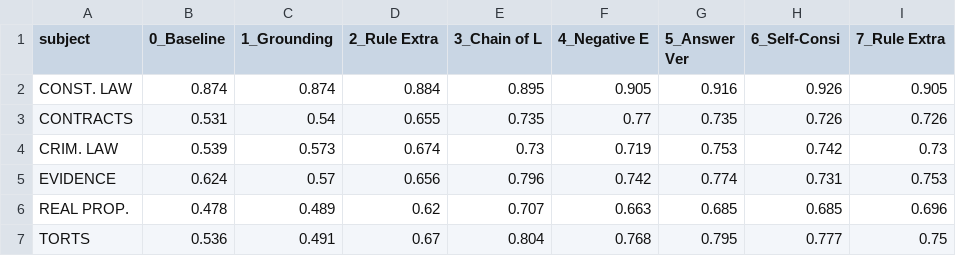
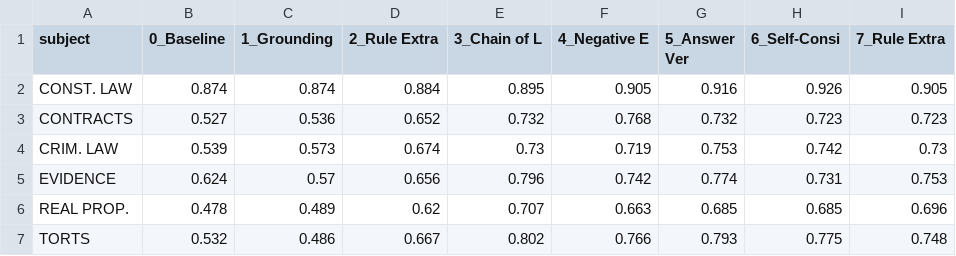
Before and after one commit to luisakaczmarek/reducing_generation_stage_errors_legal_rag_systems, a CSV file: results/few_shot/per_subject_accuracy.csv, drawn as a sheet.

```diff
--- a/results/few_shot/per_subject_accuracy.csv
+++ b/results/few_shot/per_subject_accuracy.csv
@@ -2,3 +2,3 @@ subject,0_Baseline,1_Grounding,2_Rule Extra,3_Chain of L,4_Negative E,5_Answer V
 CONST. LAW,0.874,0.874,0.884,0.895,0.905,0.916,0.926,0.905
-CONTRACTS,0.531,0.54,0.655,0.735,0.77,0.735,0.726,0.726
+CONTRACTS,0.527,0.536,0.652,0.732,0.768,0.732,0.723,0.723
 CRIM. LAW,0.539,0.573,0.674,0.73,0.719,0.753,0.742,0.73
@@ -6,2 +6,2 @@ EVIDENCE,0.624,0.57,0.656,0.796,0.742,0.774,0.731,0.753
 REAL PROP.,0.478,0.489,0.62,0.707,0.663,0.685,0.685,0.696
-TORTS,0.536,0.491,0.67,0.804,0.768,0.795,0.777,0.75
+TORTS,0.532,0.486,0.667,0.802,0.766,0.793,0.775,0.748
```
Also changed, not shown: results/few_shot/condition_1_grounding.csv, results/few_shot/ece_bins_baseline.csv, 25 other files.
